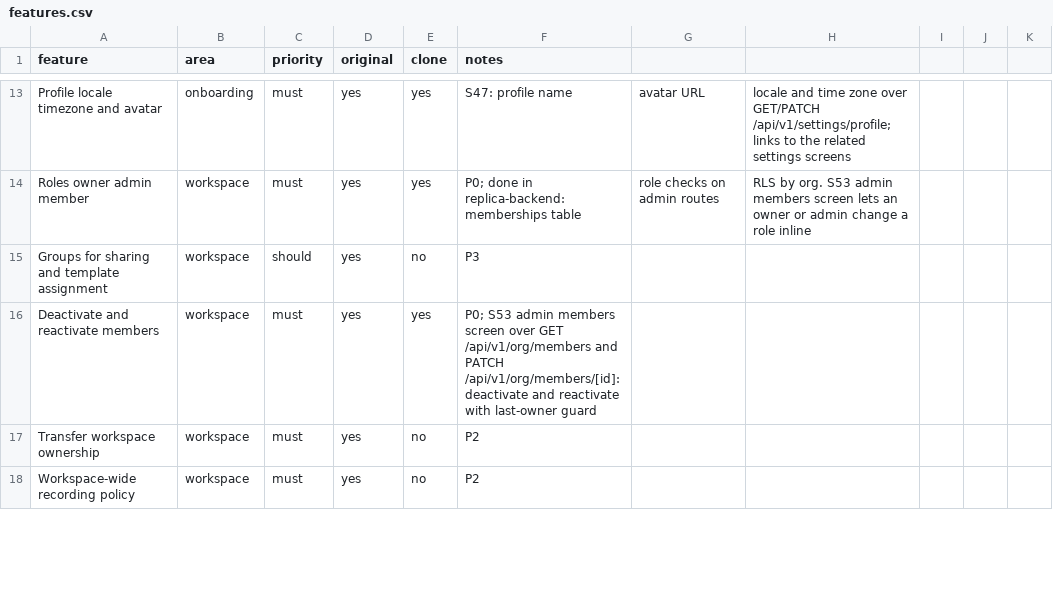
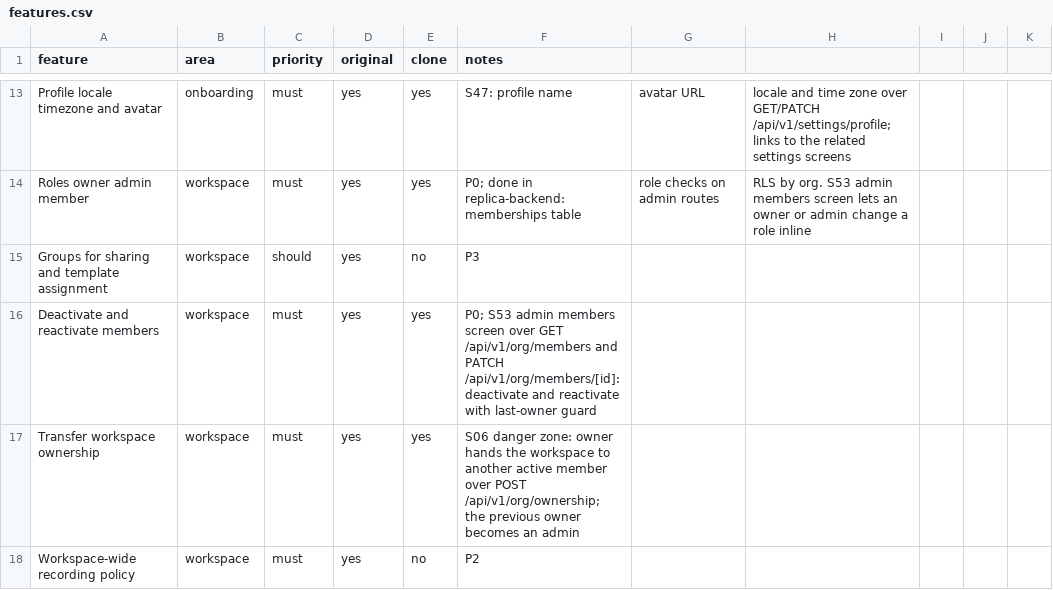
Before and after one commit to arjav1181/click, a CSV file: replica/features.csv, drawn as a sheet; only a part is shown, gaps mark what is left out; the diff covers the shown part only.

Commit message:
build: S06 workspace setup

```diff
--- a/replica/features.csv
+++ b/replica/features.csv
@@ -16,3 +16,3 @@ Groups for sharing and template assignment,workspace,should,yes,no,P3
 Deactivate and reactivate members,workspace,must,yes,yes,P0; S53 admin members screen over GET /api/v1/org/members and PATCH /api/v1/org/members/[id]: deactivate and reactivate with last-owner guard
-Transfer workspace ownership,workspace,must,yes,no,P2
+Transfer workspace ownership,workspace,must,yes,yes,S06 danger zone: owner hands the workspace to another active member over POST /api/v1/org/ownership; the previous owner becomes an admin
 Workspace-wide recording policy,workspace,must,yes,no,P2
```
Also changed, not shown: 7 edited cells elsewhere in this file, 11 other files.
